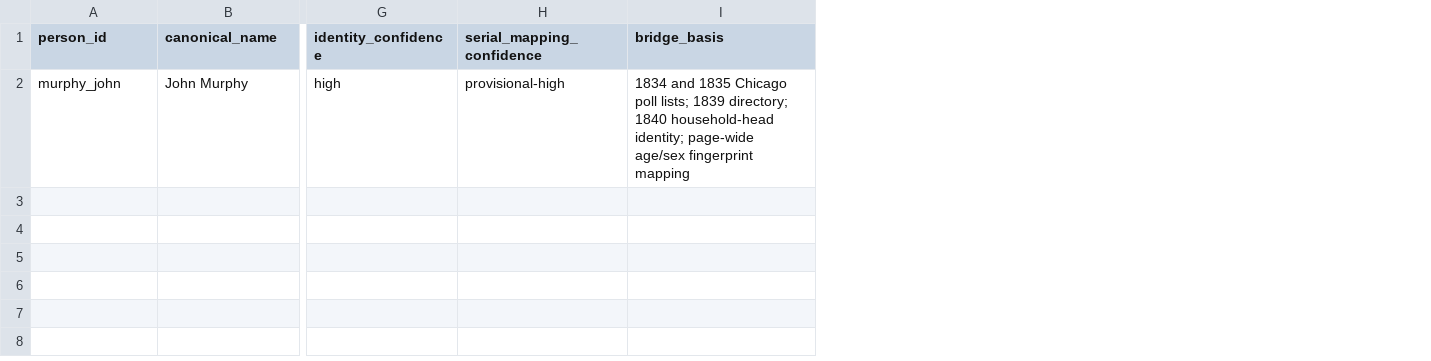
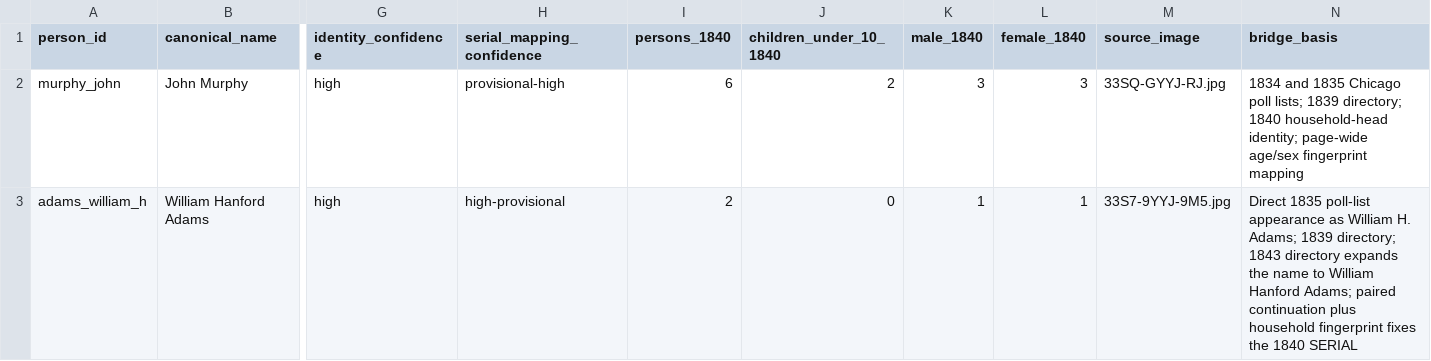
Before and after one commit to kevinrhaas/custom, a CSV file: chicago/4d/data/research/residents/census_1840_identity_bridges.csv, drawn as a sheet; only a part is shown, gaps mark what is left out; rows hold the shown columns only; the diff names each change by its address in the sheet, - before the commit and + after, or states it on an @@ line.

Commit message:
data(chicago-4d): add Adams census identity bridge

```diff
--- a/chicago/4d/data/research/residents/census_1840_identity_bridges.csv
+++ b/chicago/4d/data/research/residents/census_1840_identity_bridges.csv
+column I (persons_1840), row 2: 6
+column J (children_under_10_1840), row 2: 2
+column K (male_1840), row 2: 3
+column L (female_1840), row 2: 3
+column M (source_image), row 2: 33SQ-GYYJ-RJ.jpg
+row 3: adams_william_h | William Hanford Adams | high | high-provisional | 2 | 0 | 1 | 1 | 33S7-9YYJ-9M5.jpg | Direct 1835 poll-list appearance as William H. Adams; 1839 directory; 1843 directory expands the name to William Hanford Adams; paired continuation plus household fingerprint fixes the 1840 SERIAL
```
